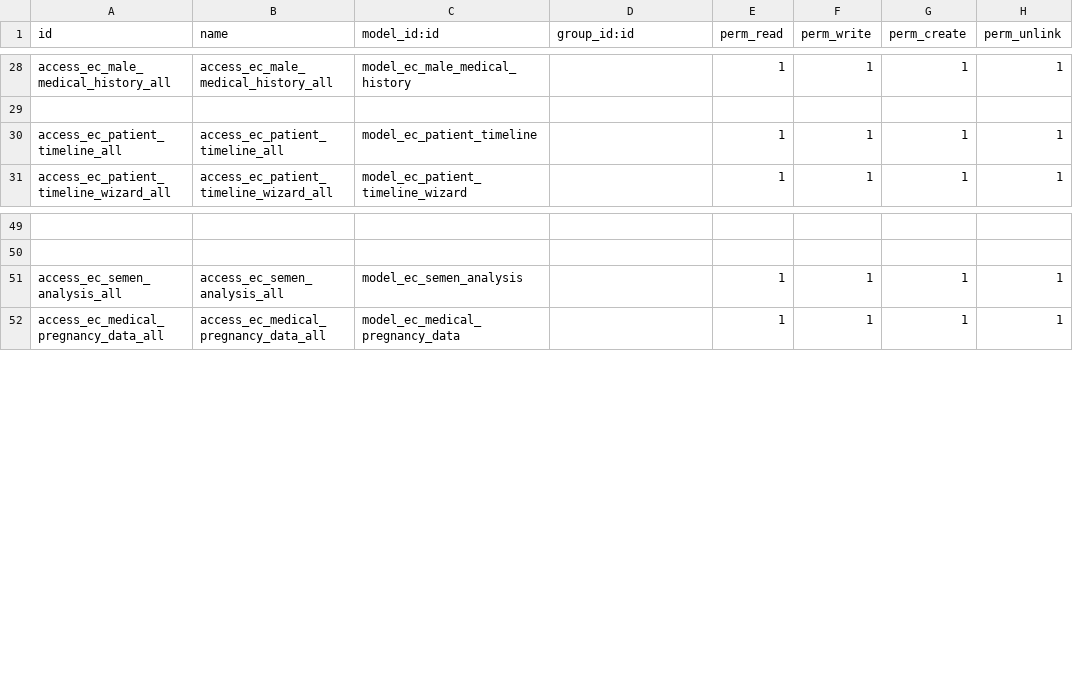
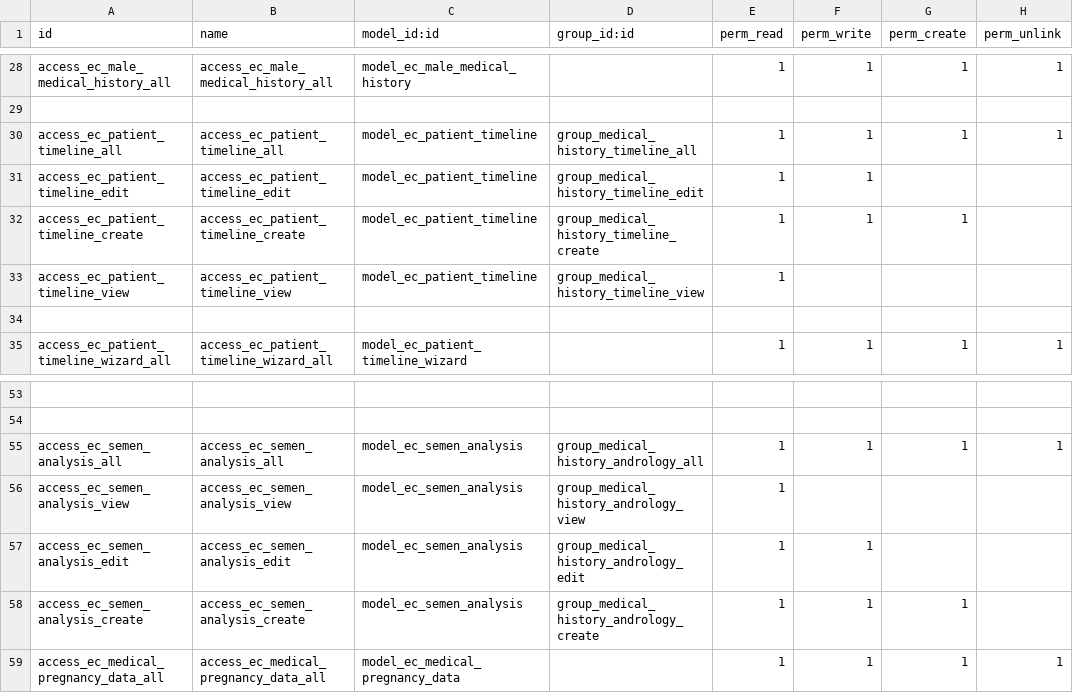
Before and after one commit to rashid6309/odoo16, a CSV file: custom/ecare_medical_history/security/ir.model.access.csv, drawn as a sheet; only a part is shown, gaps mark what is left out; addresses are those after the commit; the diff names each change by its address in the sheet, - before the commit and + after, or states it on an @@ line.

```diff
--- a/custom/ecare_medical_history/security/ir.model.access.csv
+++ b/custom/ecare_medical_history/security/ir.model.access.csv
-D30 (group_id:id): (empty)
+D30 (group_id:id): group_medical_history_timeline_all
+row 31: access_ec_patient_timeline_edit | access_ec_patient_timeline_edit | model_ec_patient_timeline | group_medical_history_timeline_edit | 1 | 1
+row 32: access_ec_patient_timeline_create | access_ec_patient_timeline_create | model_ec_patient_timeline | group_medical_history_timeline_create | 1 | 1 | 1
+row 33: access_ec_patient_timeline_view | access_ec_patient_timeline_view | model_ec_patient_timeline | group_medical_history_timeline_view | 1
+row 34: (empty)
-D55 (group_id:id): (empty)
+D55 (group_id:id): group_medical_history_andrology_all
+row 56: access_ec_semen_analysis_view | access_ec_semen_analysis_view | model_ec_semen_analysis | group_medical_history_andrology_view | 1
+row 57: access_ec_semen_analysis_edit | access_ec_semen_analysis_edit | model_ec_semen_analysis | group_medical_history_andrology_edit | 1 | 1
+row 58: access_ec_semen_analysis_create | access_ec_semen_analysis_create | model_ec_semen_analysis | group_medical_history_andrology_create | 1 | 1 | 1
```
Also changed, not shown: 4 other files.
